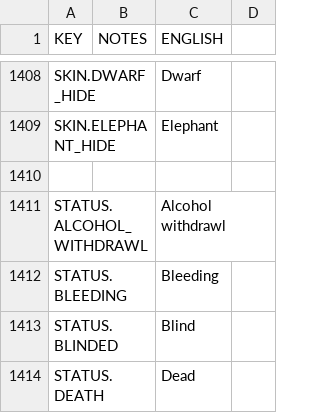
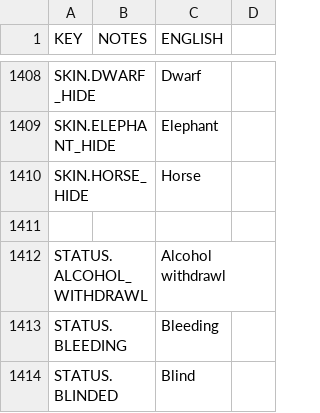
Before and after one commit to rossturner/mountaincore, a CSV file: core/mods/base/translations/translations.csv, drawn as a sheet; only a part is shown, gaps mark what is left out; the shorter side is filled out with more unchanged rows.

```diff
--- a/core/mods/base/translations/translations.csv
+++ b/core/mods/base/translations/translations.csv
@@ -1409,2 +1409,3 @@ SKIN.DWARF_HIDE,,Dwarf
 SKIN.ELEPHANT_HIDE,,Elephant
+SKIN.HORSE_HIDE,,Horse
 
```
Also changed, not shown: core/assets/translations/collated.csv, 42 other files.
